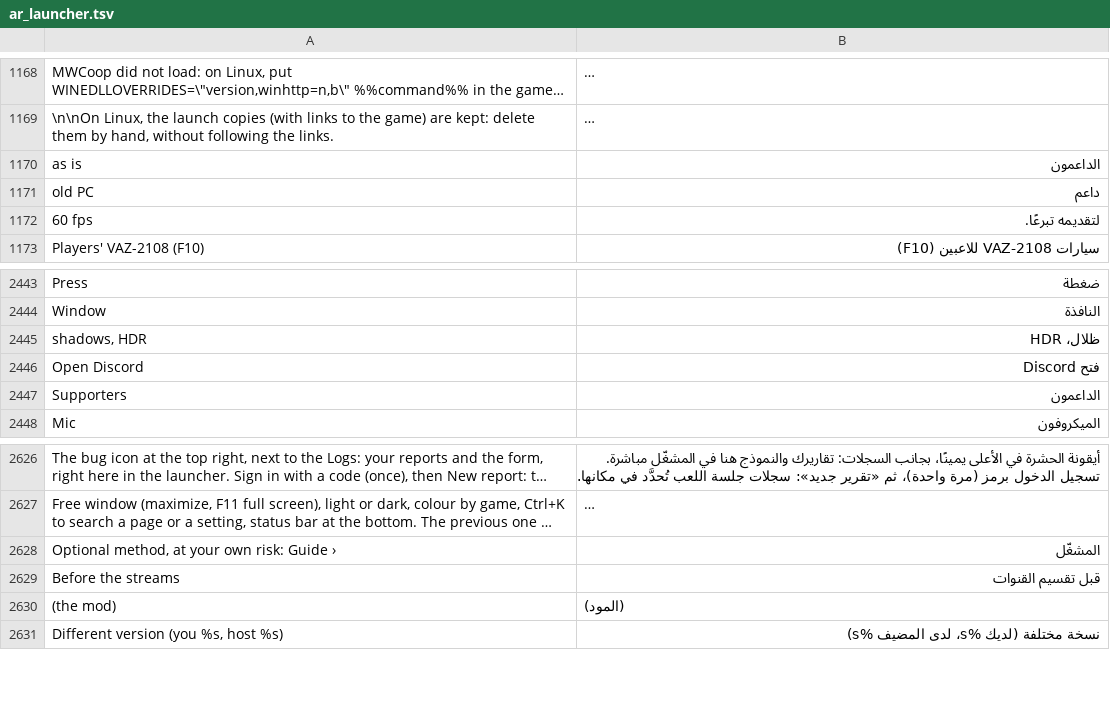
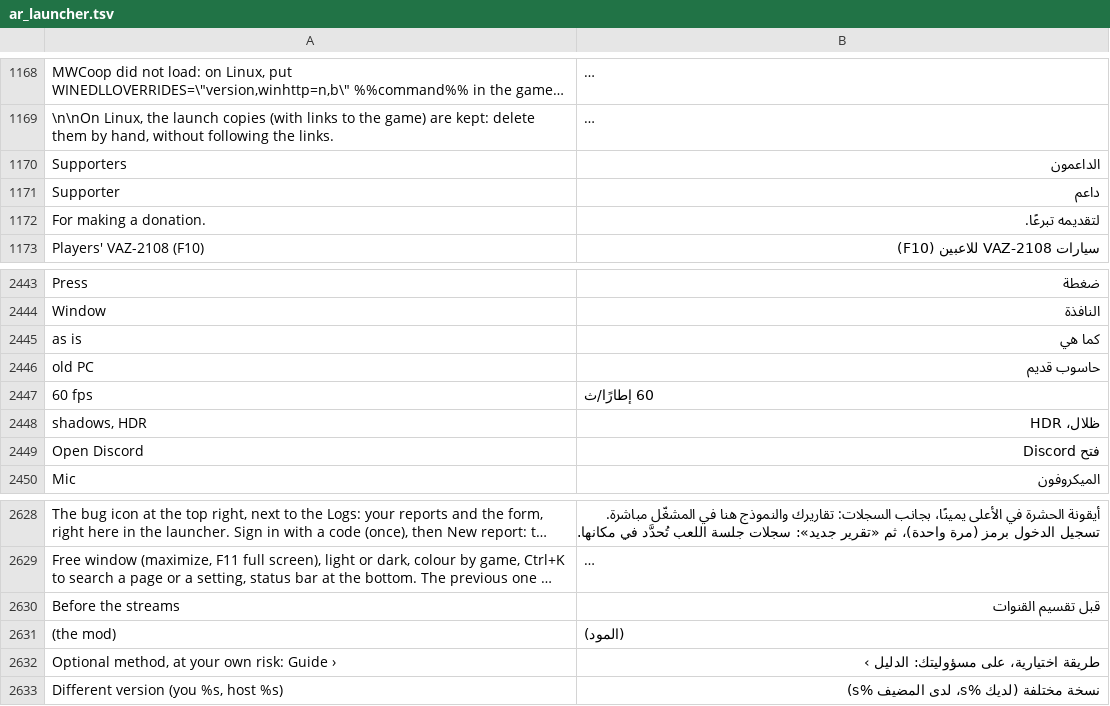
Before and after one commit to Parricidium/MWCoop, a TSV file: run/ar/ar_launcher.tsv, drawn as a sheet; only a part is shown, gaps mark what is left out; long unchanged cells end in …; removed rows and columns are numbered as before the commit, all else as after; the diff names each change by its address in the sheet, - before the commit and + after, or states it on an @@ line.

```diff
--- a/run/ar/ar_launcher.tsv
+++ b/run/ar/ar_launcher.tsv
-A1170: as is
+A1170: Supporters
-A1171: old PC
+A1171: Supporter
-A1172: 60 fps
+A1172: For making a donation.
+row 2445: as is | كما هي
+row 2446: old PC | حاسوب قديم
+row 2447: 60 fps | 60 إطارًا/ث
-row 2447: Supporters | الداعمون
-row 2628: Optional method, at your own risk: Guide › | المشغّل
+row 2632: Optional method, at your own risk: Guide › | طريقة اختيارية، على مسؤوليتك: الدليل ›
```
Also changed, not shown: 8 other files.
